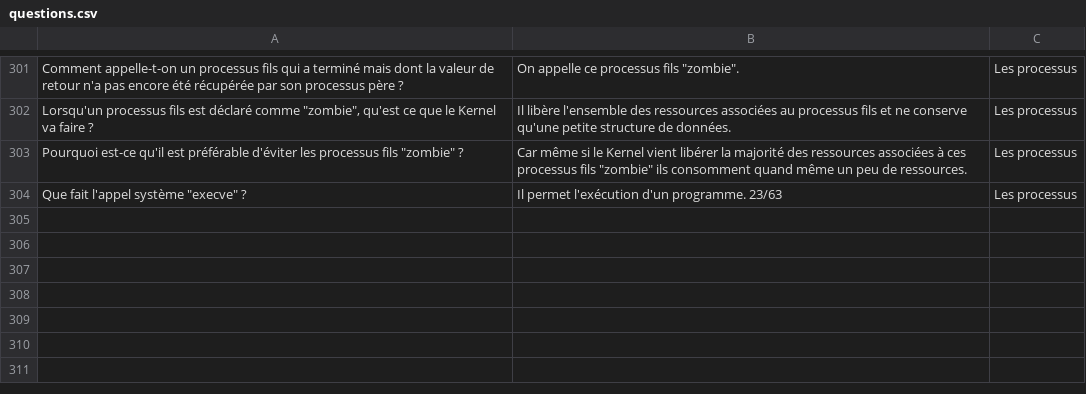
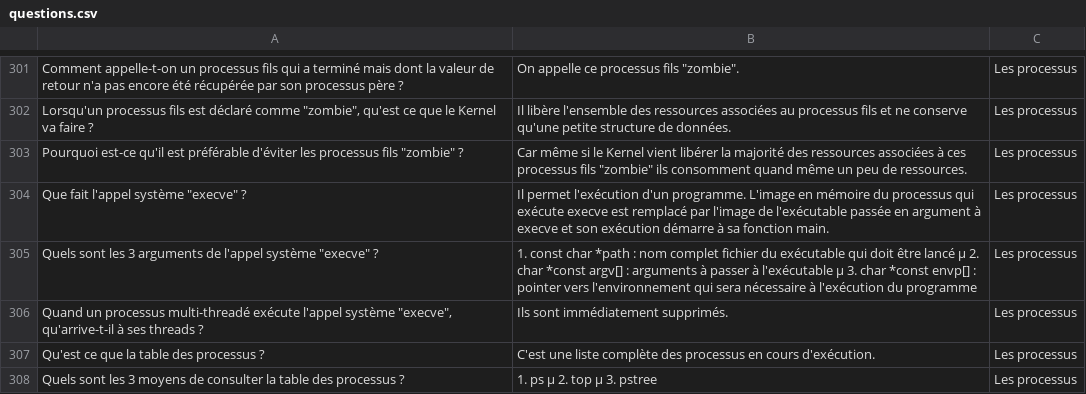
Before and after one commit to on-victorrijks/sysinfo_questions, a CSV file: questions.csv, drawn as a sheet; only a part is shown, gaps mark what is left out.

```diff
--- a/questions.csv
+++ b/questions.csv
@@ -312,2 +312,6 @@ Comment appelle-t-on un processus fils qui a terminé mais dont la valeur de ret
 "Pourquoi est-ce qu'il est préférable d'éviter les processus fils ""zombie"" ?","Car même si le Kernel vient libérer la majorité des ressources associées à ces processus fils ""zombie"" ils consomment quand même un peu de ressources.",Les processus,,,,
-"Que fait l'appel système ""execve"" ?",Il permet l'exécution d'un programme. 23/63,Les processus,,,,
+"Que fait l'appel système ""execve"" ?",Il permet l'exécution d'un programme. L'image en mémoire du processus qui exécute execve est remplacé par l'image de l'exécutable passée en argument à execve et son exécution démarre à sa fonction main.,Les processus,,,,
+"Quels sont les 3 arguments de l'appel système ""execve"" ?",1. const char *path : nom complet fichier du exécutable qui doit être lancé µ 2. char *const argv[] : arguments à passer à l'exécutable µ 3. char *const envp[] : pointer vers l'environnement qui sera nécessaire à l'exécution du programme,Les processus,,,,
+"Quand un processus multi-threadé exécute l'appel système ""execve"", qu'arrive-t-il à ses threads ?",Ils sont immédiatement supprimés.,Les processus,,,,
+Qu'est ce que la table des processus ?,C'est une liste complète des processus en cours d'exécution.,Les processus,,,,
+Quels sont les 3 moyens de consulter la table des processus ?,1. ps µ 2. top µ 3. pstree,Les processus,,,,
```
Also changed, not shown: 1 other file.
